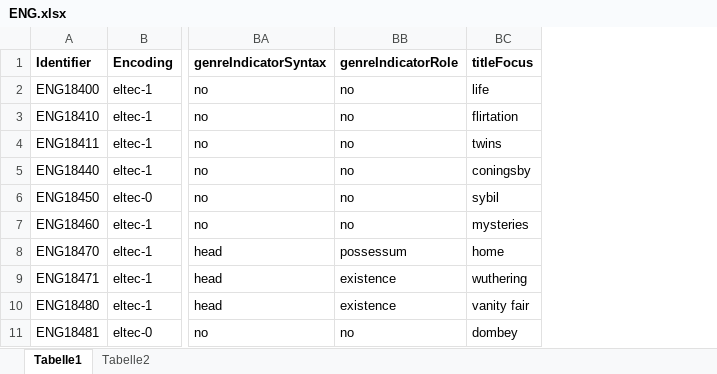
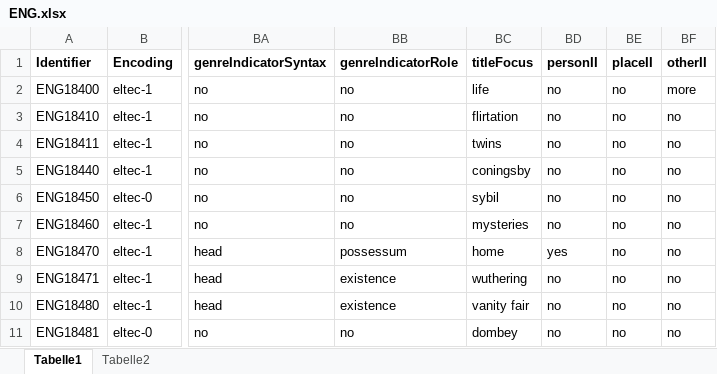
Before and after one commit to distantreading/WG1, an Excel workbook: titlePilotStudy/data/ENG.xlsx, sheet Tabelle1, drawn as a sheet; only a part is shown, gaps mark what is left out; values as stored, in another font and other column widths than the file's, no borders; charts and pictures not drawn; the diff names each change by its address in the sheet, - before the commit and + after, or states it on an @@ line.

Commit message:
corrections

```diff
--- a/titlePilotStudy/data/ENG.xlsx (sheet Tabelle1)
+++ b/titlePilotStudy/data/ENG.xlsx (sheet Tabelle1)
+column BD (personII), rows 2-11: no | no | no | no | no | no | yes | no | no | no
+column BE (placeII), rows 2-11: all no
+column BF (otherII), rows 2-11: more | no | no | no | no | no | no | no | no | no
```
